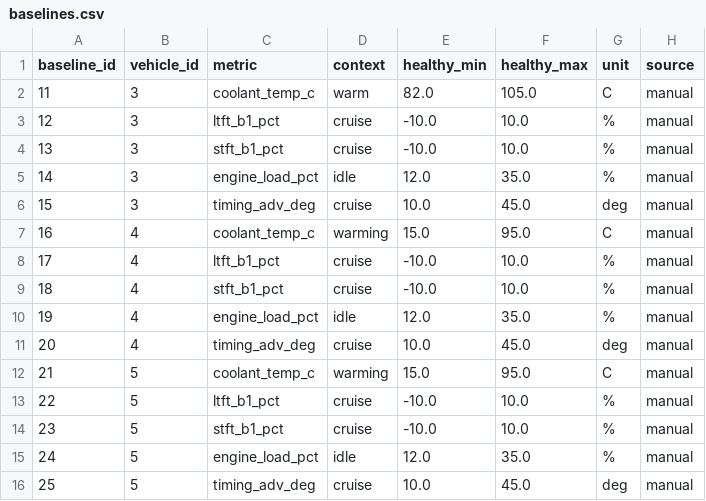
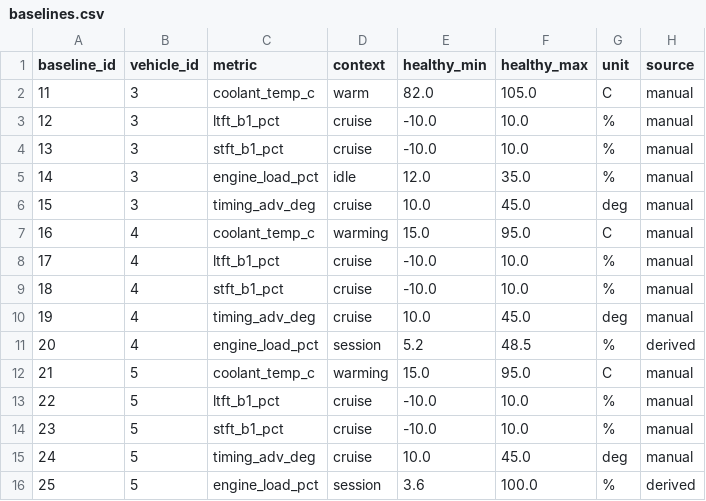
Before and after one commit to uhchi-actual/corvus, a CSV file: powerbi/export/baselines.csv, drawn as a sheet.

```diff
--- a/powerbi/export/baselines.csv
+++ b/powerbi/export/baselines.csv
@@ -9,4 +9,4 @@ baseline_id,vehicle_id,metric,context,healthy_min,healthy_max,unit,source
 18,4,stft_b1_pct,cruise,-10.0,10.0,%,manual
-19,4,engine_load_pct,idle,12.0,35.0,%,manual
-20,4,timing_adv_deg,cruise,10.0,45.0,deg,manual
+19,4,timing_adv_deg,cruise,10.0,45.0,deg,manual
+20,4,engine_load_pct,session,5.2,48.5,%,derived
 21,5,coolant_temp_c,warming,15.0,95.0,C,manual
@@ -14,3 +14,3 @@ baseline_id,vehicle_id,metric,context,healthy_min,healthy_max,unit,source
 23,5,stft_b1_pct,cruise,-10.0,10.0,%,manual
-24,5,engine_load_pct,idle,12.0,35.0,%,manual
-25,5,timing_adv_deg,cruise,10.0,45.0,deg,manual
+24,5,timing_adv_deg,cruise,10.0,45.0,deg,manual
+25,5,engine_load_pct,session,3.6,100.0,%,derived
```
Also changed, not shown: powerbi/export/health_scores.csv, 11 other files.
